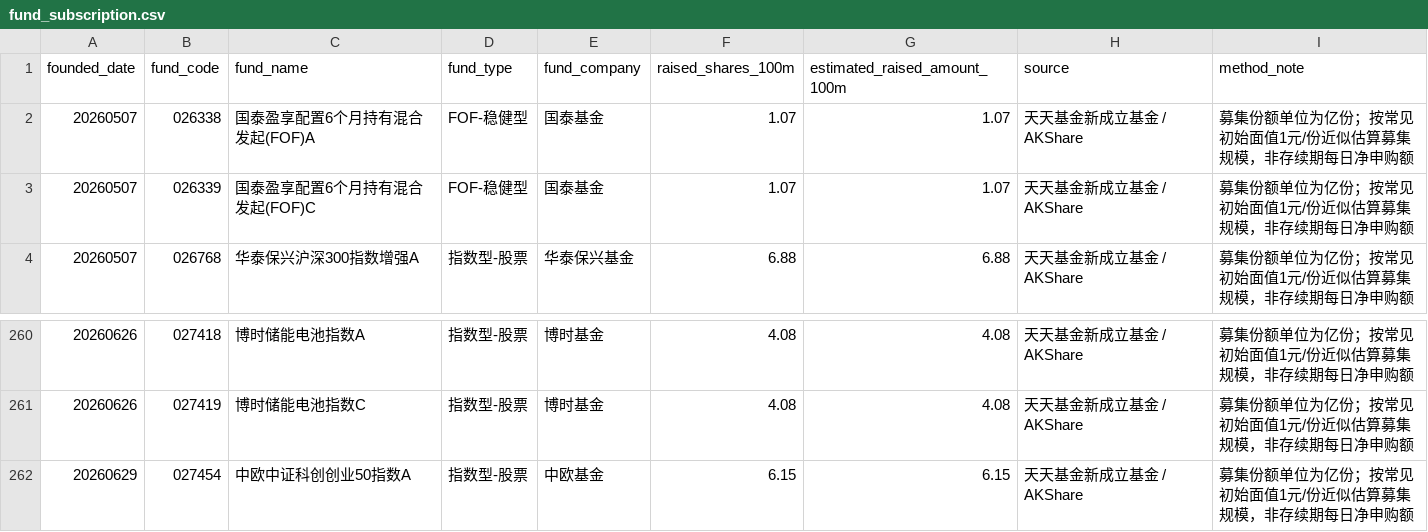
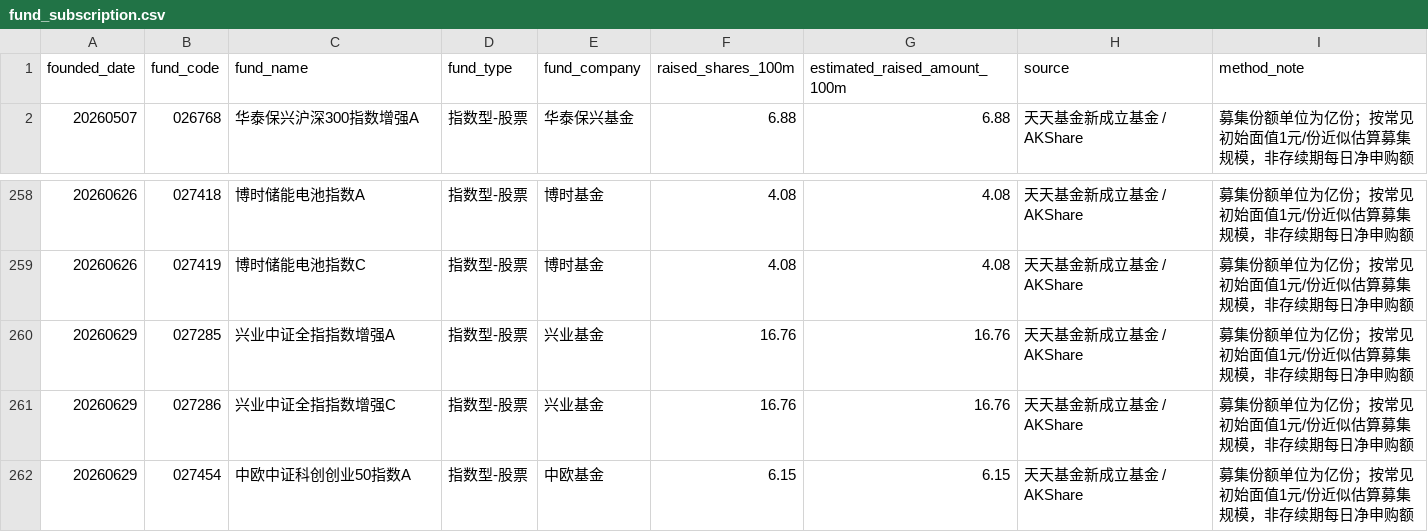
Before and after one commit to littlepeachh/macroscope-dashboard-v7, a CSV file: data/fund_subscription.csv, drawn as a sheet; only a part is shown, gaps mark what is left out; removed rows and columns are numbered as before the commit, all else as after; the diff names each change by its address in the sheet, - before the commit and + after, or states it on an @@ line.

```diff
--- a/data/fund_subscription.csv
+++ b/data/fund_subscription.csv
-row 2: 20260507 | 026338 | 国泰盈享配置6个月持有混合发起(FOF)A | FOF-稳健型 | 国泰基金 | 1.07 | 1.07 | 天天基金新成立基金 / AKShare | 募集份额单位为亿份；按常见初始面值1元/份近似估算募集规模，非存续期每日净申购额
-row 3: 20260507 | 026339 | 国泰盈享配置6个月持有混合发起(FOF)C | FOF-稳健型 | 国泰基金 | 1.07 | 1.07 | 天天基金新成立基金 / AKShare | 募集份额单位为亿份；按常见初始面值1元/份近似估算募集规模，非存续期每日净申购额
+row 260: 20260629 | 027285 | 兴业中证全指指数增强A | 指数型-股票 | 兴业基金 | 16.76 | 16.76 | 天天基金新成立基金 / AKShare | 募集份额单位为亿份；按常见初始面值1元/份近似估算募集规模，非存续期每日净申购额
+row 261: 20260629 | 027286 | 兴业中证全指指数增强C | 指数型-股票 | 兴业基金 | 16.76 | 16.76 | 天天基金新成立基金 / AKShare | 募集份额单位为亿份；按常见初始面值1元/份近似估算募集规模，非存续期每日净申购额
```
Also changed, not shown: data/macro.csv, 2 other files.
